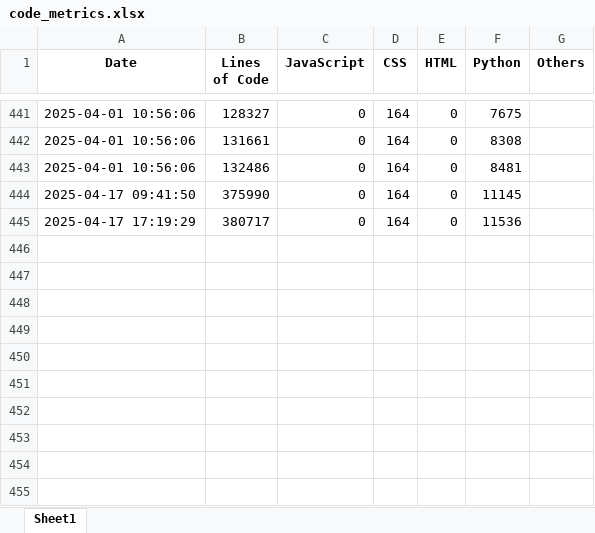
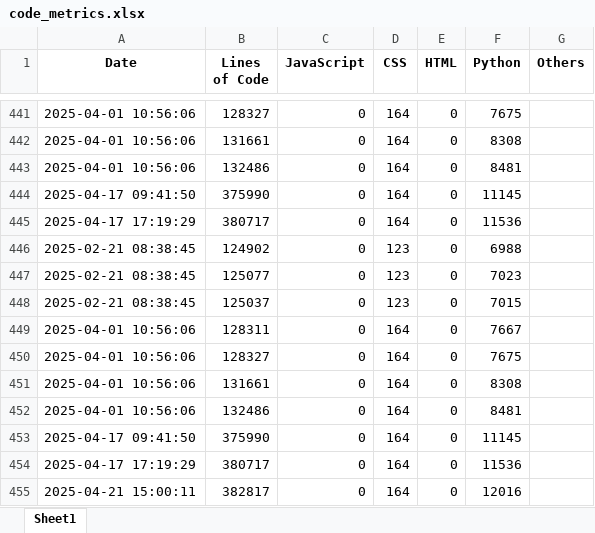
Before and after one commit to greg1d/PFAS-IMplementor-for-Mass-Spectrometry--PIMMS-, an Excel workbook: LOC tracking outputs/code_metrics.xlsx, sheet Sheet1, drawn as a sheet; only a part is shown, gaps mark what is left out; values as stored, in another font and other column widths than the file's, no borders; the diff names each change by its address in the sheet, - before the commit and + after, or states it on an @@ line.

```diff
--- a/LOC tracking outputs/code_metrics.xlsx (sheet Sheet1)
+++ b/LOC tracking outputs/code_metrics.xlsx (sheet Sheet1)
+row 446: 2025-02-21 08:38:45 | 124902 | 0 | 123 | 0 | 6988
+row 447: 2025-02-21 08:38:45 | 125077 | 0 | 123 | 0 | 7023
+row 448: 2025-02-21 08:38:45 | 125037 | 0 | 123 | 0 | 7015
+row 449: 2025-04-01 10:56:06 | 128311 | 0 | 164 | 0 | 7667
+row 450: 2025-04-01 10:56:06 | 128327 | 0 | 164 | 0 | 7675
+row 451: 2025-04-01 10:56:06 | 131661 | 0 | 164 | 0 | 8308
+row 452: 2025-04-01 10:56:06 | 132486 | 0 | 164 | 0 | 8481
+row 453: 2025-04-17 09:41:50 | 375990 | 0 | 164 | 0 | 11145
+row 454: 2025-04-17 17:19:29 | 380717 | 0 | 164 | 0 | 11536
+row 455: 2025-04-21 15:00:11 | 382817 | 0 | 164 | 0 | 12016
```
Also changed, not shown: 15 other files.
